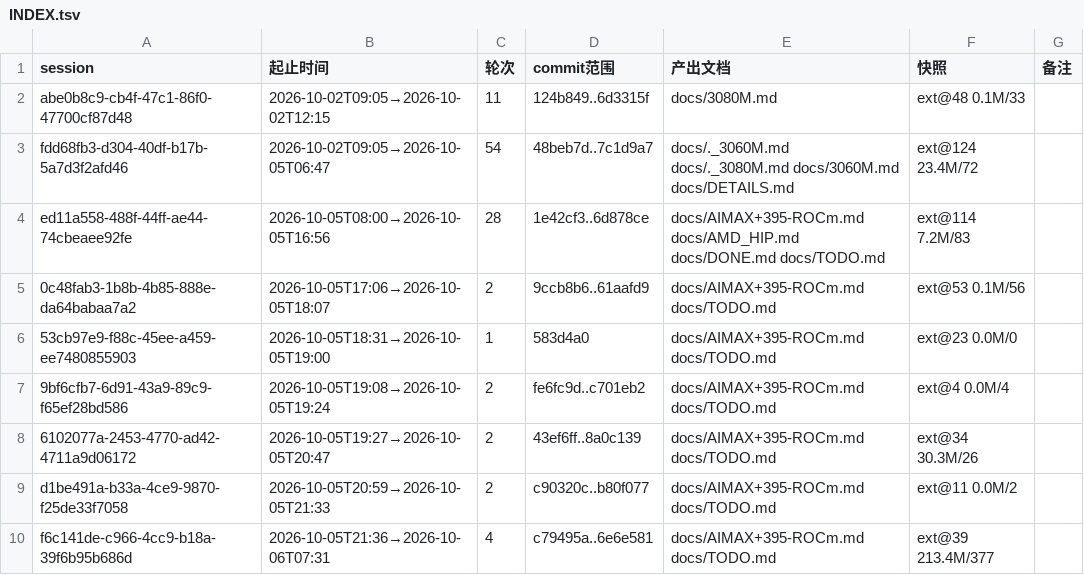
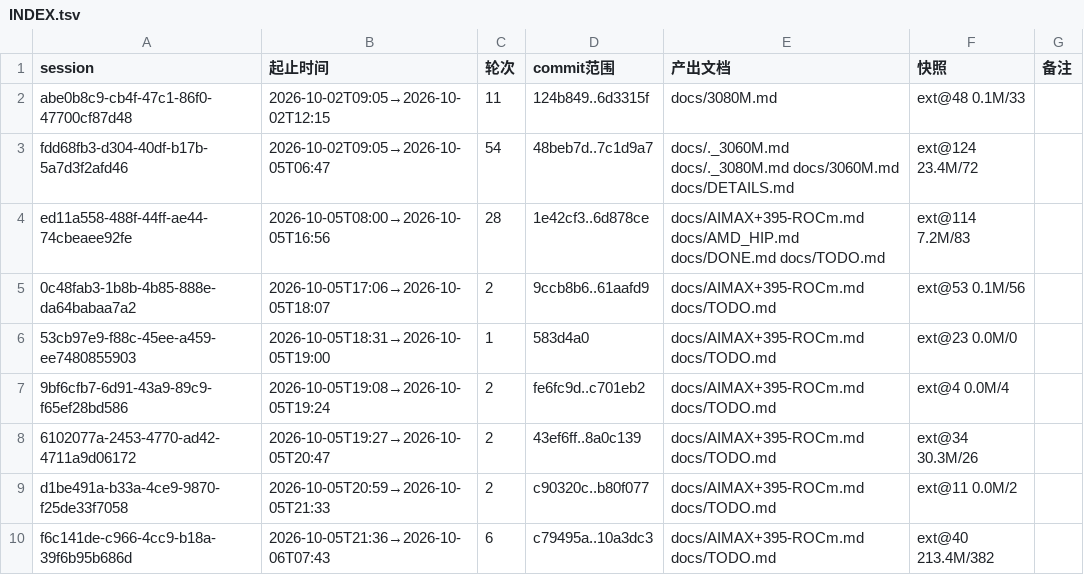
Before and after one commit to luweigen/Strata, a TSV file: _traj/INDEX.tsv, drawn as a sheet.

```diff
--- a/_traj/INDEX.tsv
+++ b/_traj/INDEX.tsv
@@ -9,2 +9,2 @@ ed11a558-488f-44ff-ae44-74cbeaee92fe	2026-10-05T08:00→2026-10-05T16:56	28	1e42
 d1be491a-b33a-4ce9-9870-f25de33f7058	2026-10-05T20:59→2026-10-05T21:33	2	c90320c..b80f077	docs/AIMAX+395-ROCm.md docs/TODO.md	ext@11 0.0M/2	
-f6c141de-c966-4cc9-b18a-39f6b95b686d	2026-10-05T21:36→2026-10-06T07:31	4	c79495a..6e6e581	docs/AIMAX+395-ROCm.md docs/TODO.md	ext@39 213.4M/377	
+f6c141de-c966-4cc9-b18a-39f6b95b686d	2026-10-05T21:36→2026-10-06T07:43	6	c79495a..10a3dc3	docs/AIMAX+395-ROCm.md docs/TODO.md	ext@40 213.4M/382	
```
Also changed, not shown: _traj/work/f6c141de-c966-4cc9-b18a-39f6b95b686d/MANIFEST.tsv, 7 other files.
